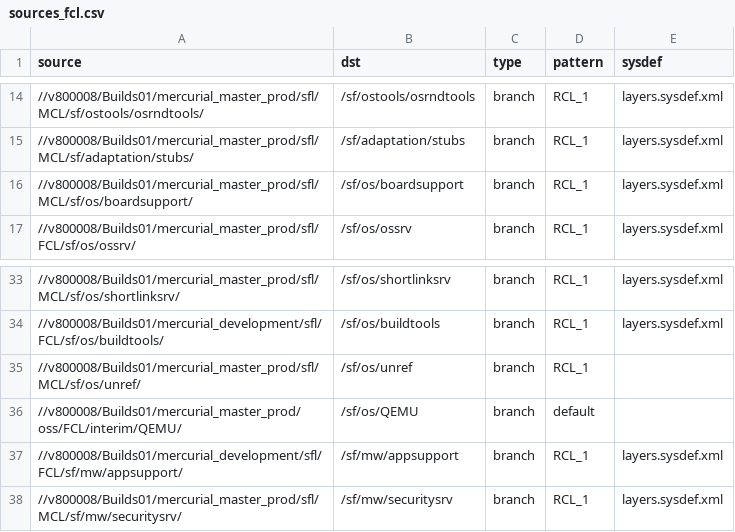
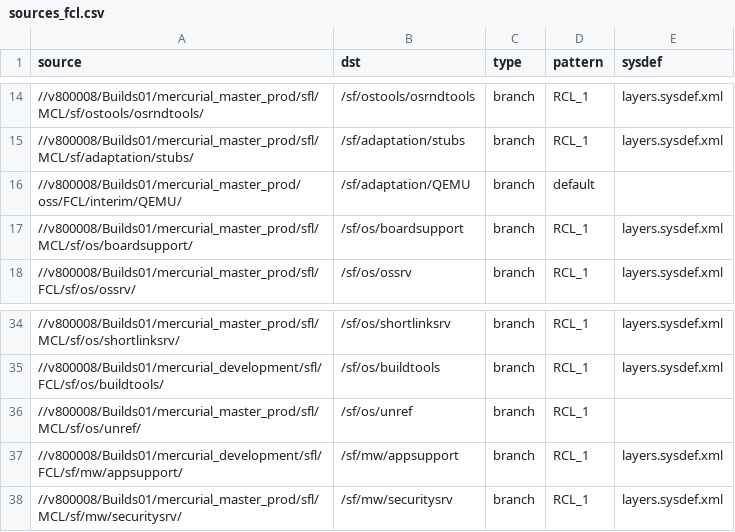
Before and after one commit to SymbianSource/oss.FCL.sftools.fbf.projects.platforms, a CSV file: symbian2/single/sources_fcl.csv, drawn as a sheet; only a part is shown, gaps mark what is left out.

```diff
--- a/symbian2/single/sources_fcl.csv
+++ b/symbian2/single/sources_fcl.csv
@@ -15,2 +15,3 @@ source,dst,type,pattern,sysdef
 //v800008/Builds01/mercurial_master_prod/sfl/MCL/sf/adaptation/stubs/,/sf/adaptation/stubs,branch,RCL_1,layers.sysdef.xml
+//v800008/Builds01/mercurial_master_prod/oss/FCL/interim/QEMU/,/sf/adaptation/QEMU,branch,default,
 //v800008/Builds01/mercurial_master_prod/sfl/MCL/sf/os/boardsupport/,/sf/os/boardsupport,branch,RCL_1,layers.sysdef.xml
@@ -35,3 +36,2 @@ source,dst,type,pattern,sysdef
 //v800008/Builds01/mercurial_master_prod/sfl/MCL/sf/os/unref/,/sf/os/unref,branch,RCL_1,
-//v800008/Builds01/mercurial_master_prod/oss/FCL/interim/QEMU/,/sf/os/QEMU,branch,default,
 //v800008/Builds01/mercurial_development/sfl/FCL/sf/mw/appsupport/,/sf/mw/appsupport,branch,RCL_1,layers.sysdef.xml
```
Also changed, not shown: symbian2/split/sources_fcl.csv, 1 other file.
